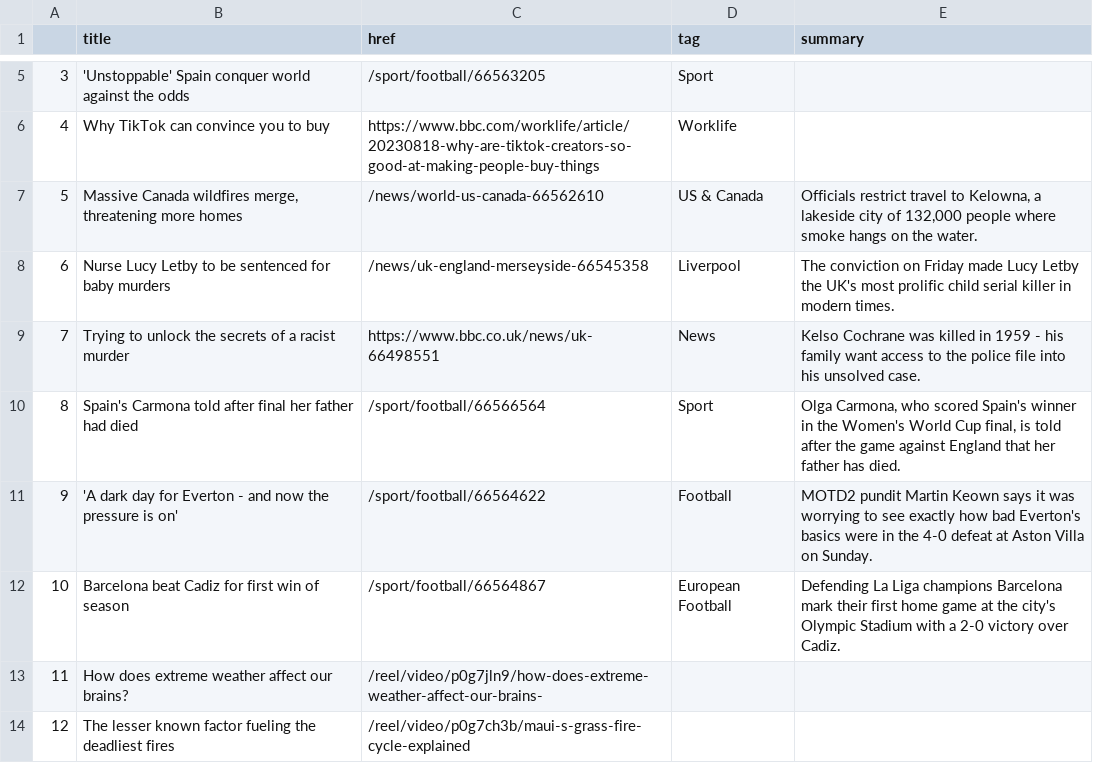
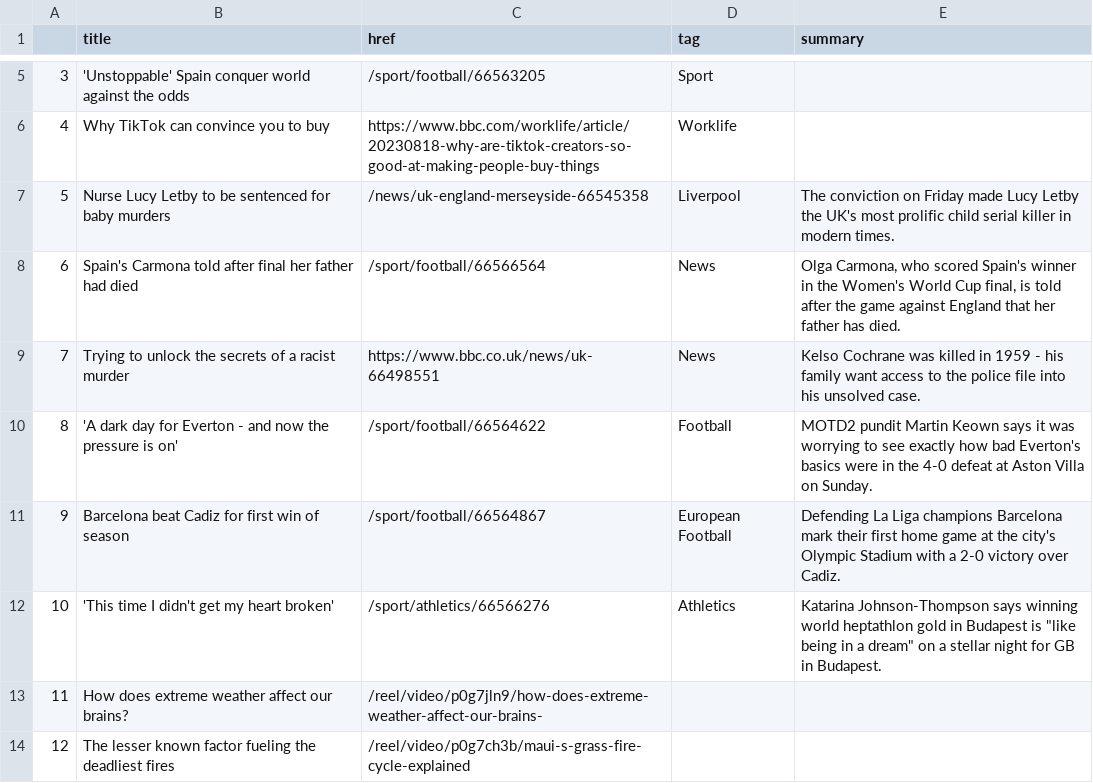
Before and after one commit to marypasciak/automatic-scraper, a CSV file: bbc-headlines.csv, drawn as a sheet; only a part is shown, gaps mark what is left out; removed rows and columns are numbered as before the commit, all else as after; the diff names each change by its address in the sheet, - before the commit and + after, or states it on an @@ line.

```diff
--- a/bbc-headlines.csv
+++ b/bbc-headlines.csv
-row 7: 5 | Massive Canada wildfires merge, threatening more homes | /news/world-us-canada-66562610 | US & Canada | Officials restrict travel to Kelowna, a lakeside city of 132,000 people where smoke hangs on the water.
@@ column A renumbered between rows 7 and 11 @@
+row 8: 6 | Spain's Carmona told after final her father had died | /sport/football/66566564 | News | Olga Carmona, who scored Spain's winner in the Women's World Cup final, is told after the game against England that her father has died.
-row 10: 8 | Spain's Carmona told after final her father had died | /sport/football/66566564 | Sport | Olga Carmona, who scored Spain's winner in the Women's World Cup final, is told after the game against England that her father has died.
+row 12: 10 | 'This time I didn't get my heart broken' | /sport/athletics/66566276 | Athletics | Katarina Johnson-Thompson says winning world heptathlon gold in Budapest is "like being in a dream" on a stellar night for GB in Budapest.
```
